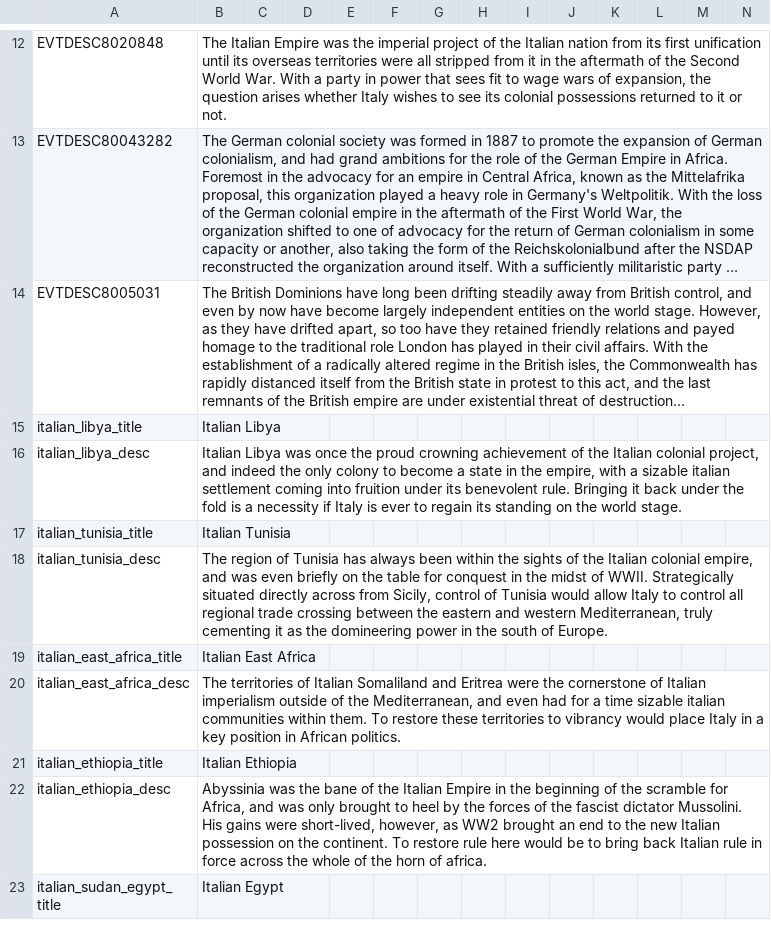
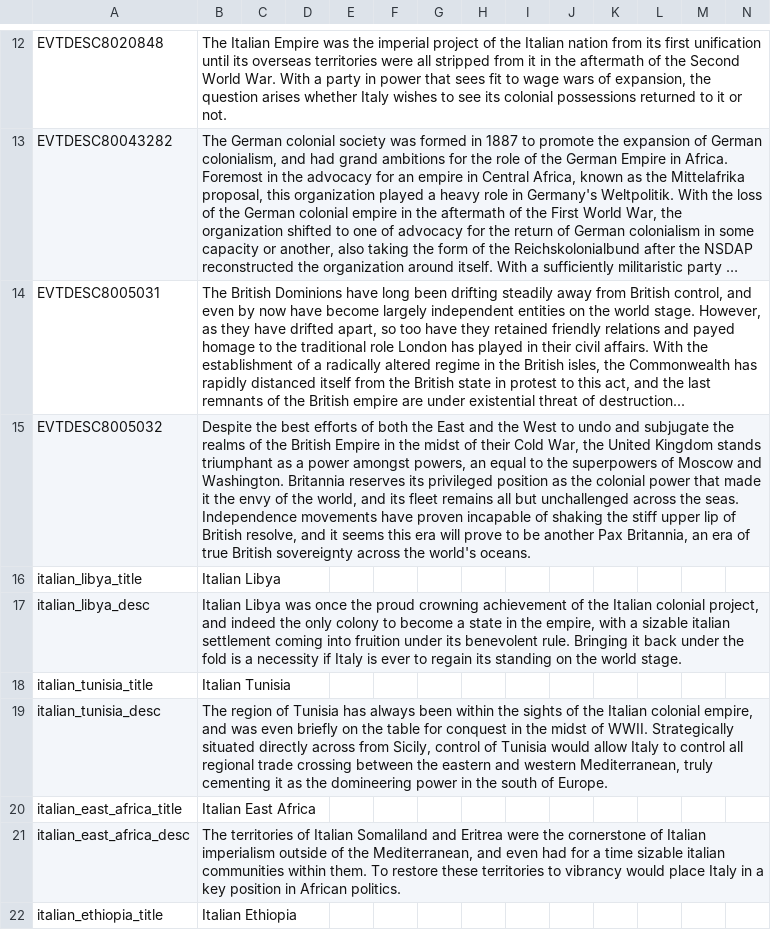
Before and after one commit to DoktorKure/Vic-II-Modern-History-Mod-MHM, a CSV file: MHM/localisation/bismarckingit.csv, drawn as a sheet; only a part is shown, gaps mark what is left out; the shorter side is filled out with more unchanged rows; long unchanged cells end in …; rows hold the shown columns only; the diff names each change by its address in the sheet, - before the commit and + after, or states it on an @@ line.

Commit message:
Pax Britannia
Prestige event for now, flavor for later

```diff
--- a/MHM/localisation/bismarckingit.csv
+++ b/MHM/localisation/bismarckingit.csv
+row 15: EVTDESC8005032 | Despite the best efforts of both the East and the West to undo and subjugate the realms of the British Empire in the midst of their Cold War, the United Kingdom stands triumphant as a power amongst powers, an equal to the superpowers of Moscow and Washington. Britannia reserves its privileged position as the colonial power that made it the envy of the world, and its fleet remains all but unchallenged across the seas. Independence movements have proven incapable of shaking the stiff upper lip of British resolve, and it seems this era will prove to be another Pax Britannia, an era of true British sovereignty across the world's oceans.
```
Also changed, not shown: 1 other file.
